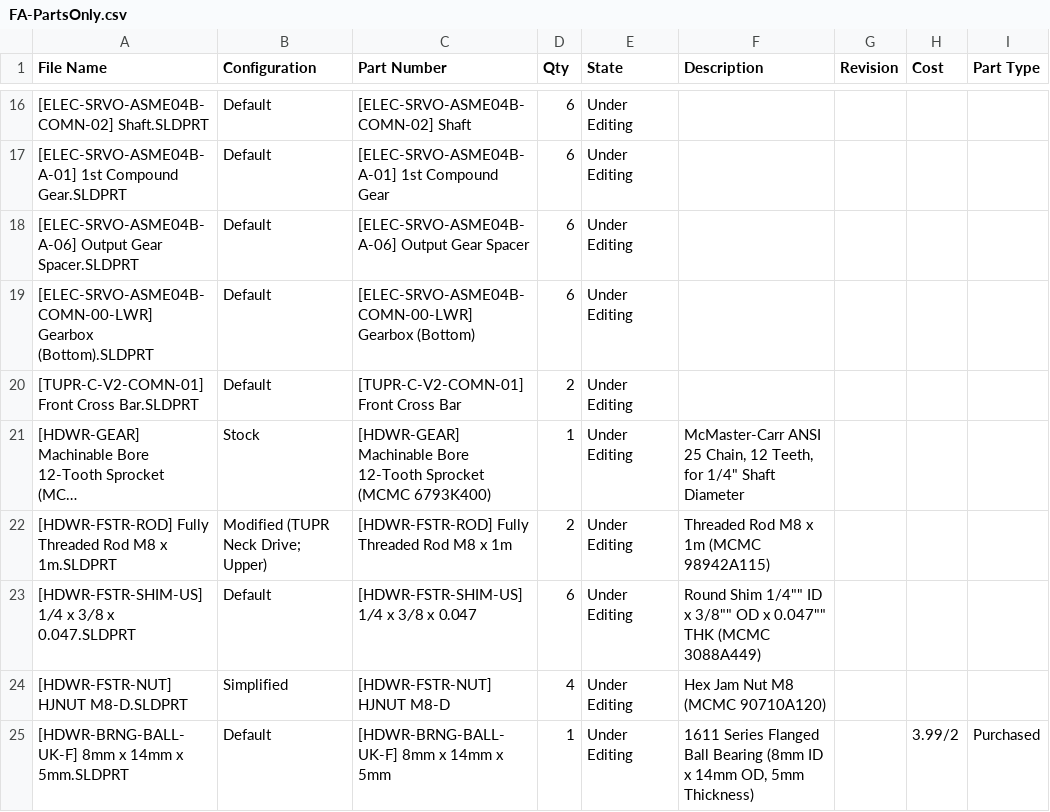
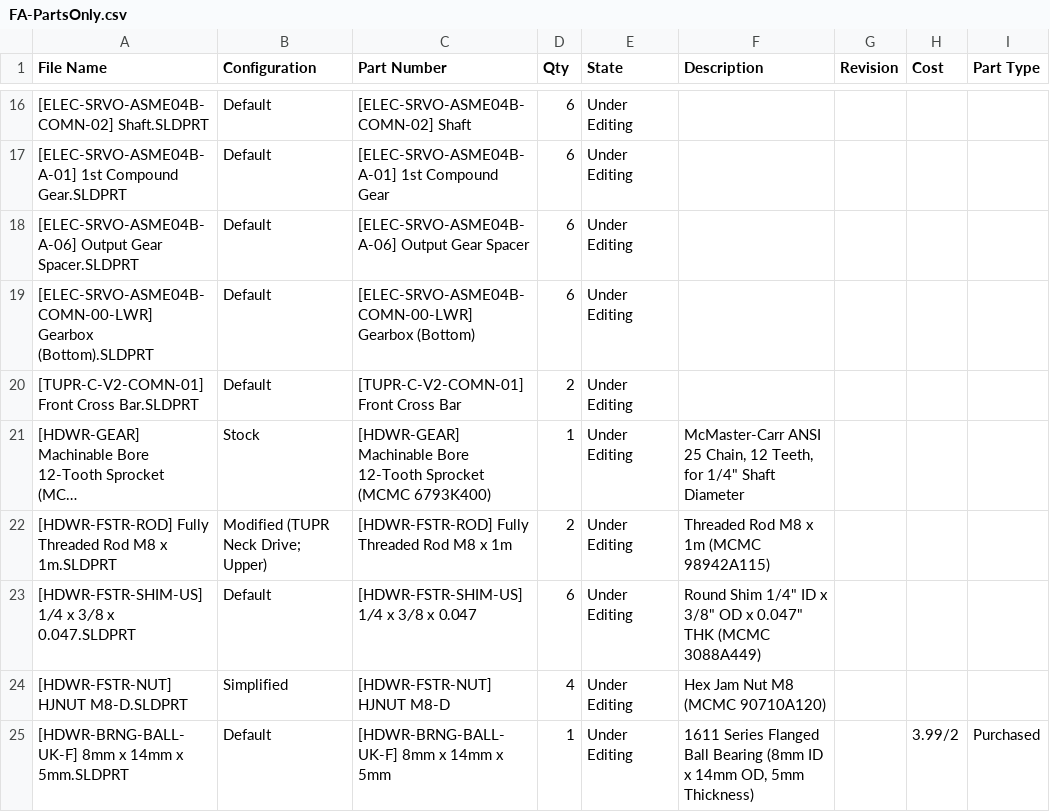
Before and after one commit to dapperrobotbear/csvTest, a CSV file: FA-PartsOnly.csv, drawn as a sheet; only a part is shown, gaps mark what is left out; long unchanged cells end in ….

Commit message:
Update FA-PartsOnly.csv

```diff
--- a/FA-PartsOnly.csv
+++ b/FA-PartsOnly.csv
@@ -22,3 +22,3 @@ File Name,Configuration,Part Number,Qty,State,Description,Revision,Cost,Part Typ
 [HDWR-FSTR-ROD] Fully Threaded Rod M8 x 1m.SLDPRT,Modified (TUPR Neck Drive; Upper),[HDWR-FSTR-ROD] Fully Threaded Rod M8 x 1m,2,Under Editing,Threaded Rod M8 x 1m (MCMC 98942A115),,,
-[HDWR-FSTR-SHIM-US] 1 ̸ 4 x 3 ̸ 8 x 0.047.SLDPRT,Default,[HDWR-FSTR-SHIM-US] 1 ̸ 4 x 3 ̸ 8 x 0.047,6,Under Editing,Round Shim 1/4"" ID x 3/8"" OD x 0.047"" THK (MCMC 3088A449),,,
+[HDWR-FSTR-SHIM-US] 1 ̸ 4 x 3 ̸ 8 x 0.047.SLDPRT,Default,[HDWR-FSTR-SHIM-US] 1 ̸ 4 x 3 ̸ 8 x 0.047,6,Under Editing,Round Shim 1/4" ID x 3/8" OD x 0.047" THK (MCMC 3088A449),,,
 [HDWR-FSTR-NUT] HJNUT M8-D.SLDPRT,Simplified,[HDWR-FSTR-NUT] HJNUT M8-D,4,Under Editing,Hex Jam Nut M8 (MCMC 90710A120),,,
```
